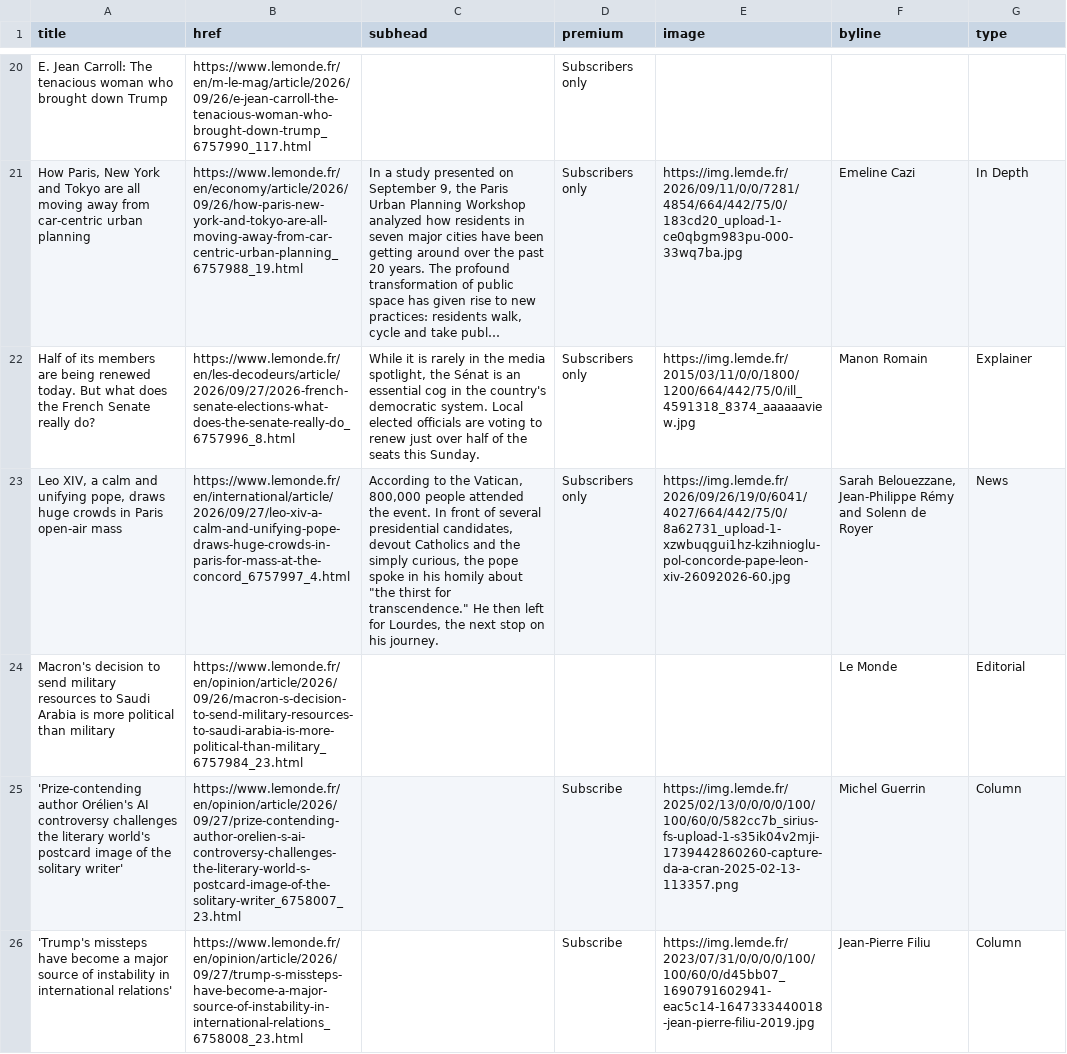
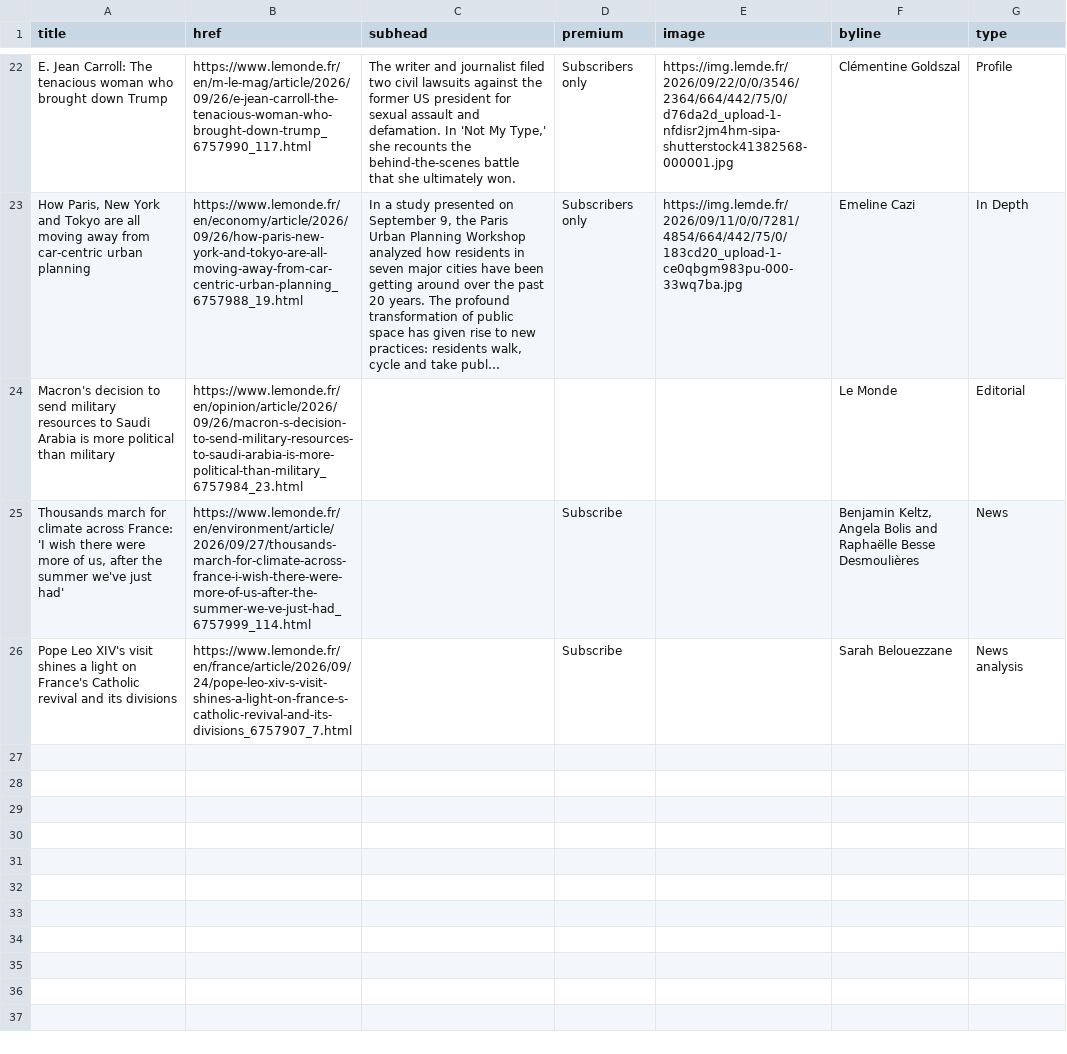
Before and after one commit to nicchoi-29/lede-07-homework-lemonde, a CSV file: lemonde-headlines.csv, drawn as a sheet; only a part is shown, gaps mark what is left out; long unchanged cells end in …; removed rows and columns are numbered as before the commit, all else as after; the diff covers the shown part only; the diff names each change by its address in the sheet, - before the commit and + after, or states it on an @@ line.

```diff
--- a/lemonde-headlines.csv
+++ b/lemonde-headlines.csv
-C22 (subhead): (empty)
+C22 (subhead): The writer and journalist filed two civil lawsuits against the former US president for sexual assault and defamation. In 'Not My Type,' she recounts the behind-the-scenes battle that she ultimately won.
-E22 (image): (empty)
+E22 (image): https://img.lemde.fr/2026/09/22/0/0/3546/2364/664/442/75/0/d76da2d_upload-1-nfdisr2jm4hm-sipa-shutterstock41382568-000001.jpg
-F22 (byline): (empty)
+F22 (byline): Clémentine Goldszal
-G22 (type): (empty)
+G22 (type): Profile
-row 22: Half of its members are being renewed today. But what does the French Senate really do? | https://www.lemonde.fr/en/les-decodeurs/article/2026/09/27/2026-french-senate-elections-what-does-the-senate-really-do_6757996_8.html | While it is rarely in the media spotlight, the Sénat is an essential cog in the country's democratic system. Local elected officials are voting to renew just over half of the seats this Sunday. | Subscribers only | https://img.lemde.fr/2015/03/11/0/0/1800/1200/664/442/75/0/ill_4591318_8374_aaaaaaview.jpg | Manon Romain | Explainer
-row 23: Leo XIV, a calm and unifying pope, draws huge crowds in Paris open-air mass | https://www.lemonde.fr/en/international/article/2026/09/27/leo-xiv-a-calm-and-unifying-pope-draws-huge-crowds-in-paris-for-mass-at-the-concord_6757997_4.html | According to the Vatican, 800,000 people attended the event. In front of several presidential candidates, devout Catholics and the simply curious, the pope spoke in his homily about "the thirst for transcendence." He then left for Lourdes, the next stop on his journey. | Subscribers only | https://img.lemde.fr/2026/09/26/19/0/6041/4027/664/442/75/0/8a62731_upload-1-xzwbuqgui1hz-kzihnioglu-pol-concorde-pape-leon-xiv-26092026-60.jpg | Sarah Belouezzane, Jean-Philippe Rémy and Solenn de Royer | News
-row 25: 'Prize-contending author Orélien's AI controversy challenges the literary world's postcard image of the solitary writer' | https://www.lemonde.fr/en/opinion/article/2026/09/27/prize-contending-author-orelien-s-ai-controversy-challenges-the-literary-world-s-postcard-image-of-the-solitary-writer_6758007_23.html |  | Subscribe | https://img.lemde.fr/2025/02/13/0/0/0/0/100/100/60/0/582cc7b_sirius-fs-upload-1-s35ik04v2mji-1739442860260-capture-da-a-cran-2025-02-13-113357.png | Michel Guerrin | Column
-row 26: 'Trump's missteps have become a major source of instability in international relations' | https://www.lemonde.fr/en/opinion/article/2026/09/27/trump-s-missteps-have-become-a-major-source-of-instability-in-international-relations_6758008_23.html |  | Subscribe | https://img.lemde.fr/2023/07/31/0/0/0/0/100/100/60/0/d45bb07_1690791602941-eac5c14-1647333440018-jean-pierre-filiu-2019.jpg | Jean-Pierre Filiu | Column
+row 25: Thousands march for climate across France: 'I wish there were more of us, after the summer we've just had' | https://www.lemonde.fr/en/environment/article/2026/09/27/thousands-march-for-climate-across-france-i-wish-there-were-more-of-us-after-the-summer-we-ve-just-had_6757999_114.html |  | Subscribe |  | Benjamin Keltz, Angela Bolis and Raphaëlle Besse Desmoulières | News
+row 26: Pope Leo XIV's visit shines a light on France's Catholic revival and its divisions | https://www.lemonde.fr/en/france/article/2026/09/24/pope-leo-xiv-s-visit-shines-a-light-on-france-s-catholic-revival-and-its-divisions_6757907_7.html |  | Subscribe |  | Sarah Belouezzane | News analysis
```
Also changed, not shown: 10 added rows, 8 removed rows, 6 moved rows and 4 edited cells elsewhere in this file.
